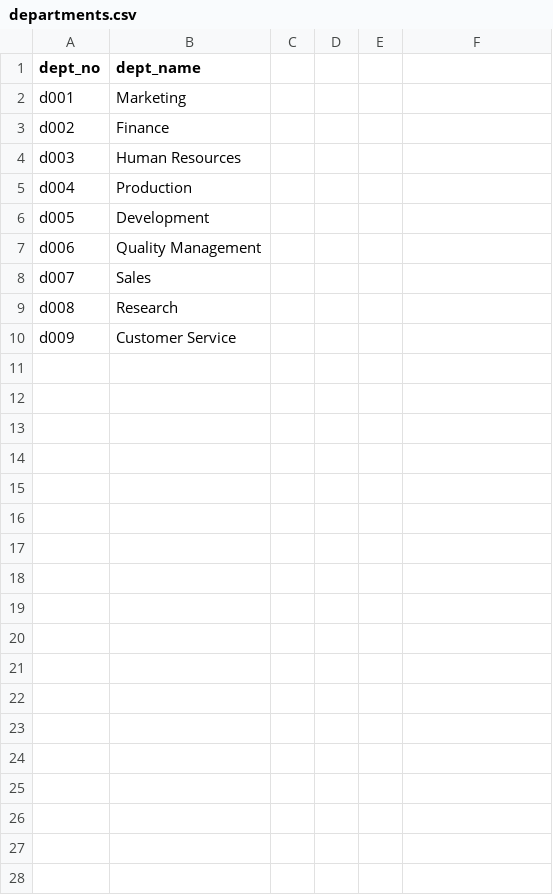
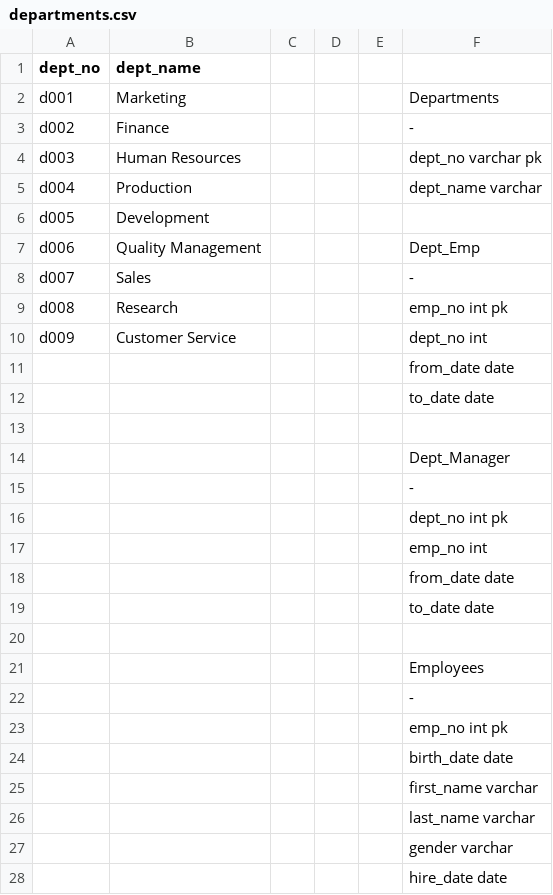
Before and after one commit to iiiGraham/Pewlett-Hackard-Analysis, a CSV file: Data/departments.csv, drawn as a sheet; only a part is shown; the diff covers the shown part only.

```diff
--- a/Data/departments.csv
+++ b/Data/departments.csv
@@ -2,4 +2,4 @@
-"d001","Marketing"
-"d002","Finance"
-"d003","Human Resources"
-"d004","Production"
+d001,Marketing,,,,Departments
+d002,Finance,,,,-
+d003,Human Resources,,,,dept_no varchar pk
+d004,Production,,,,dept_name varchar
@@ -7,4 +7,22 @@
-"d006","Quality Management"
-"d007","Sales"
-"d008","Research"
-"d009","Customer Service"
+d006,Quality Management,,,,Dept_Emp
+d007,Sales,,,,-
+d008,Research,,,,emp_no int pk
+d009,Customer Service,,,,dept_no int
+,,,,,from_date date
+,,,,,to_date date
+,,,,,
+,,,,,Dept_Manager
+,,,,,-
+,,,,,dept_no int pk
+,,,,,emp_no int
+,,,,,from_date date
+,,,,,to_date date
+,,,,,
+,,,,,Employees
+,,,,,-
+,,,,,emp_no int pk
+,,,,,birth_date date
+,,,,,first_name varchar
+,,,,,last_name varchar
+,,,,,gender varchar
+,,,,,hire_date date
```
Also changed, not shown: 14 added rows elsewhere in this file, 4 other files.
